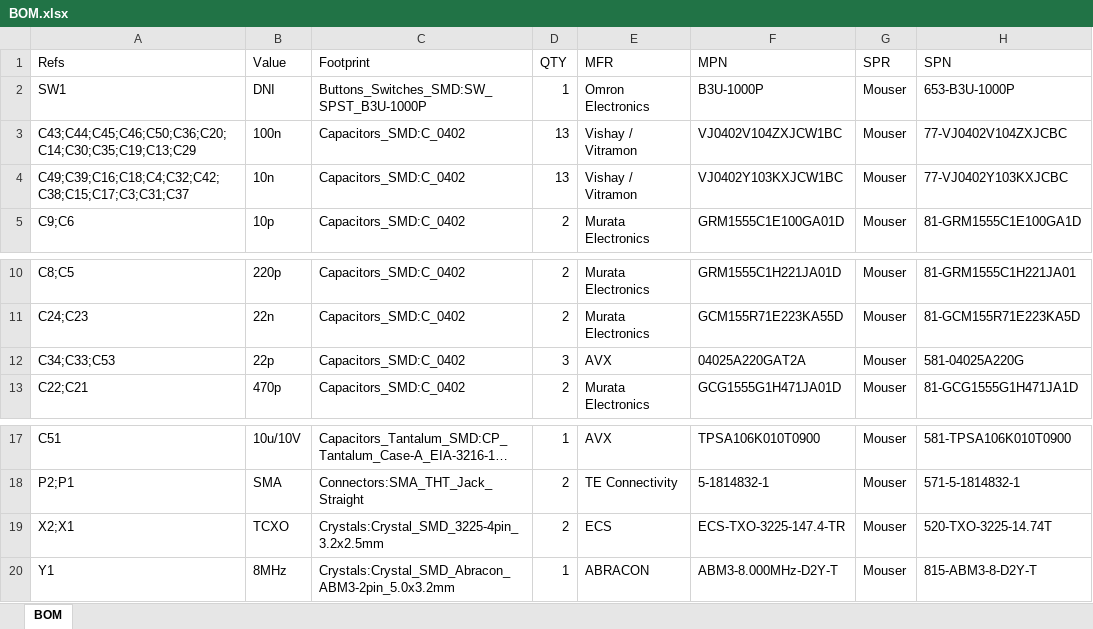
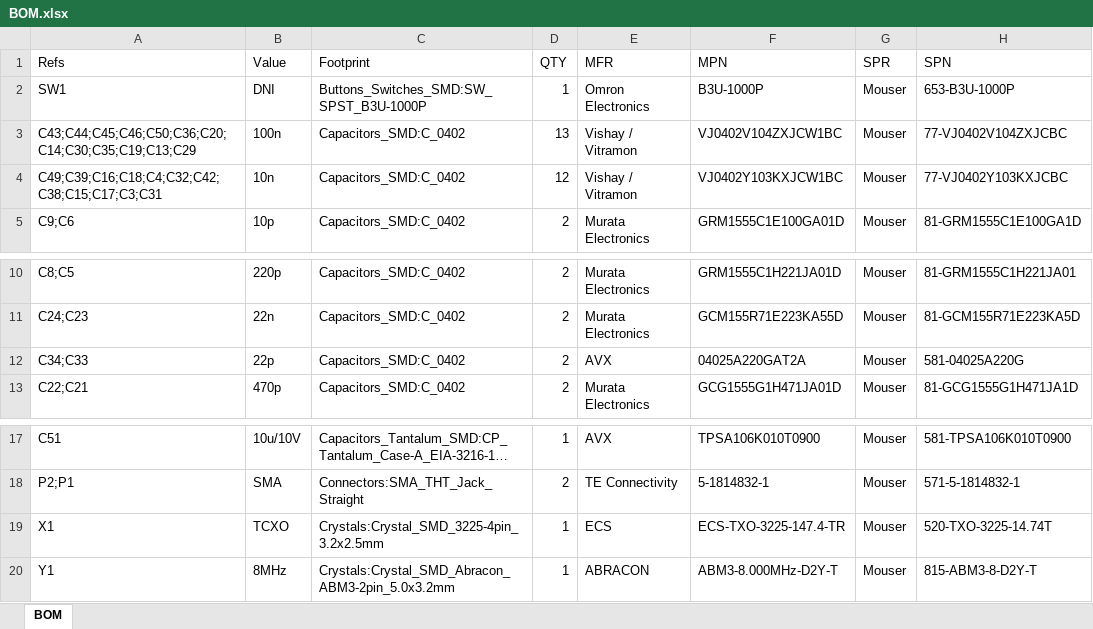
Before and after one commit to phl0/MMDVM_HS_Dual_Hat, an Excel workbook: BOM.xlsx, sheet BOM, drawn as a sheet; only a part is shown, gaps mark what is left out; long unchanged cells end in …; values as stored, in another font and other column widths than the file's, no borders; the diff names each change by its address in the sheet, - before the commit and + after, or states it on an @@ line.

```diff
--- a/BOM.xlsx (sheet BOM)
+++ b/BOM.xlsx (sheet BOM)
-A4 (Refs): C49;C39;C16;C18;C4;C32;C42;C38;C15;C17;C3;C31;C37
+A4 (Refs): C49;C39;C16;C18;C4;C32;C42;C38;C15;C17;C3;C31
-D4 (QTY): 13
+D4 (QTY): 12
-A12 (Refs): C34;C33;C53
+A12 (Refs): C34;C33
-D12 (QTY): 3
+D12 (QTY): 2
-A19 (Refs): X2;X1
+A19 (Refs): X1
-D19 (QTY): 2
+D19 (QTY): 1
```
Also changed, not shown: 10 other files.
